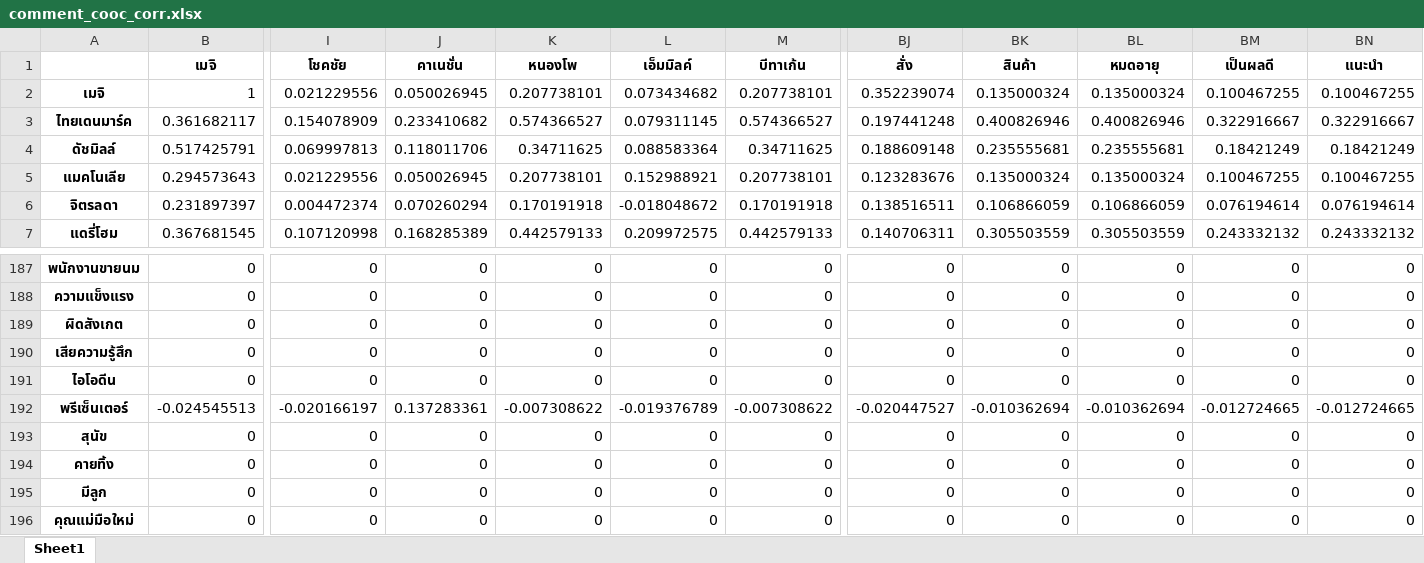
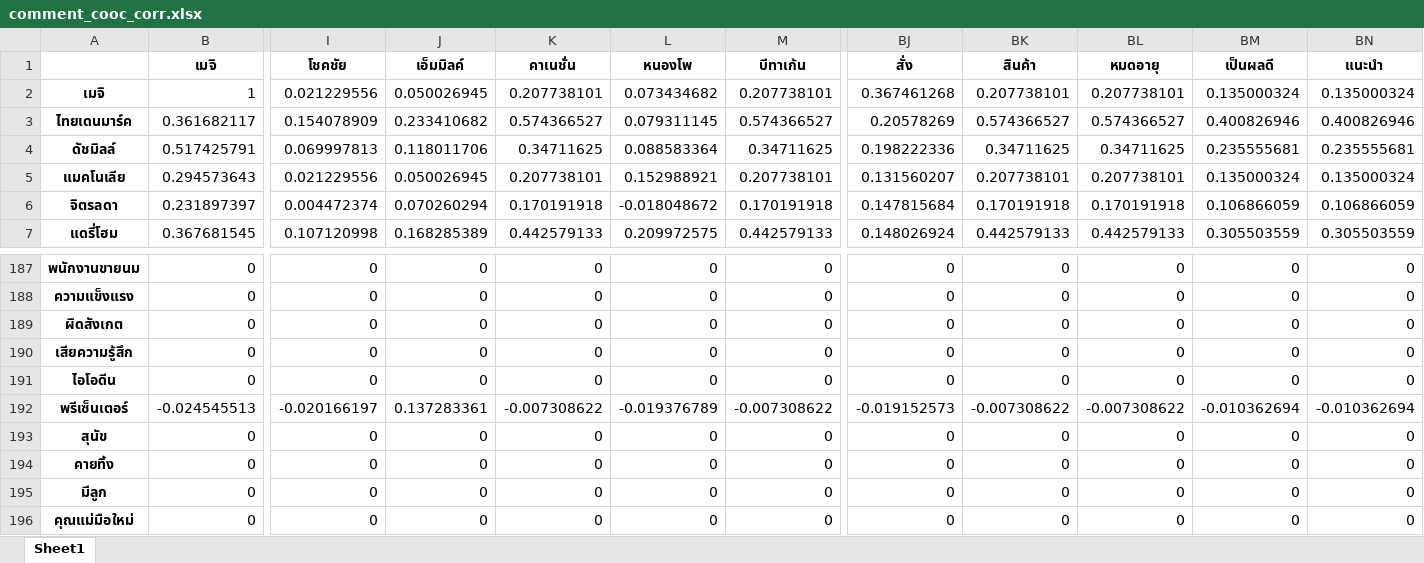
Before and after one commit to pacharapol4066/Product-Position-SNA, an Excel workbook: output/comment_cooc_corr.xlsx, sheet Sheet1, drawn as a sheet; only a part is shown, gaps mark what is left out; values as stored, in another font and other column widths than the file's, no borders; the diff covers the shown part only; the diff names each change by its address in the sheet, - before the commit and + after, or states it on an @@ line.

```diff
--- a/output/comment_cooc_corr.xlsx (sheet Sheet1)
+++ b/output/comment_cooc_corr.xlsx (sheet Sheet1)
-J1: คาเนชั่น
+J1: เอ็มมิลค์
-K1: หนองโพ
+K1: คาเนชั่น
-L1: เอ็มมิลค์
+L1: หนองโพ
-BJ2 (สั่ง): 0.352239074
+BJ2 (สั่ง): 0.367461268
-BK2 (สินค้า): 0.135000324
+BK2 (สินค้า): 0.207738101
-BL2 (หมดอายุ): 0.135000324
+BL2 (หมดอายุ): 0.207738101
-BM2 (เป็นผลดี): 0.100467255
+BM2 (เป็นผลดี): 0.135000324
-BN2 (แนะนำ): 0.100467255
+BN2 (แนะนำ): 0.135000324
-BJ3 (สั่ง): 0.197441248
+BJ3 (สั่ง): 0.20578269
-BK3 (สินค้า): 0.400826946
+BK3 (สินค้า): 0.574366527
-BL3 (หมดอายุ): 0.400826946
+BL3 (หมดอายุ): 0.574366527
-BM3 (เป็นผลดี): 0.322916667
+BM3 (เป็นผลดี): 0.400826946
-BN3 (แนะนำ): 0.322916667
+BN3 (แนะนำ): 0.400826946
-BJ4 (สั่ง): 0.188609148
+BJ4 (สั่ง): 0.198222336
-BK4 (สินค้า): 0.235555681
+BK4 (สินค้า): 0.34711625
-BL4 (หมดอายุ): 0.235555681
+BL4 (หมดอายุ): 0.34711625
-BM4 (เป็นผลดี): 0.18421249
+BM4 (เป็นผลดี): 0.235555681
-BN4 (แนะนำ): 0.18421249
+BN4 (แนะนำ): 0.235555681
-BJ5 (สั่ง): 0.123283676
+BJ5 (สั่ง): 0.131560207
-BK5 (สินค้า): 0.135000324
+BK5 (สินค้า): 0.207738101
-BL5 (หมดอายุ): 0.135000324
+BL5 (หมดอายุ): 0.207738101
-BM5 (เป็นผลดี): 0.100467255
+BM5 (เป็นผลดี): 0.135000324
-BN5 (แนะนำ): 0.100467255
+BN5 (แนะนำ): 0.135000324
-BJ6 (สั่ง): 0.138516511
+BJ6 (สั่ง): 0.147815684
-BK6 (สินค้า): 0.106866059
+BK6 (สินค้า): 0.170191918
-BL6 (หมดอายุ): 0.106866059
+BL6 (หมดอายุ): 0.170191918
-BM6 (เป็นผลดี): 0.076194614
+BM6 (เป็นผลดี): 0.106866059
-BN6 (แนะนำ): 0.076194614
+BN6 (แนะนำ): 0.106866059
-BJ7 (สั่ง): 0.140706311
+BJ7 (สั่ง): 0.148026924
-BK7 (สินค้า): 0.305503559
+BK7 (สินค้า): 0.442579133
-BL7 (หมดอายุ): 0.305503559
+BL7 (หมดอายุ): 0.442579133
-BM7 (เป็นผลดี): 0.243332132
+BM7 (เป็นผลดี): 0.305503559
-BN7 (แนะนำ): 0.243332132
+BN7 (แนะนำ): 0.305503559
-BJ192 (สั่ง): -0.020447527
+BJ192 (สั่ง): -0.019152573
-BK192 (สินค้า): -0.010362694
+BK192 (สินค้า): -0.007308622
-BL192 (หมดอายุ): -0.010362694
+BL192 (หมดอายุ): -0.007308622
-BM192 (เป็นผลดี): -0.012724665
+BM192 (เป็นผลดี): -0.010362694
-BN192 (แนะนำ): -0.012724665
+BN192 (แนะนำ): -0.010362694
```
Also changed, not shown: 1536 edited cells elsewhere in this sheet, output/comment_cooc_Lift.xlsx, output/comment_cooc_cosine.xlsx, 4 other files.
